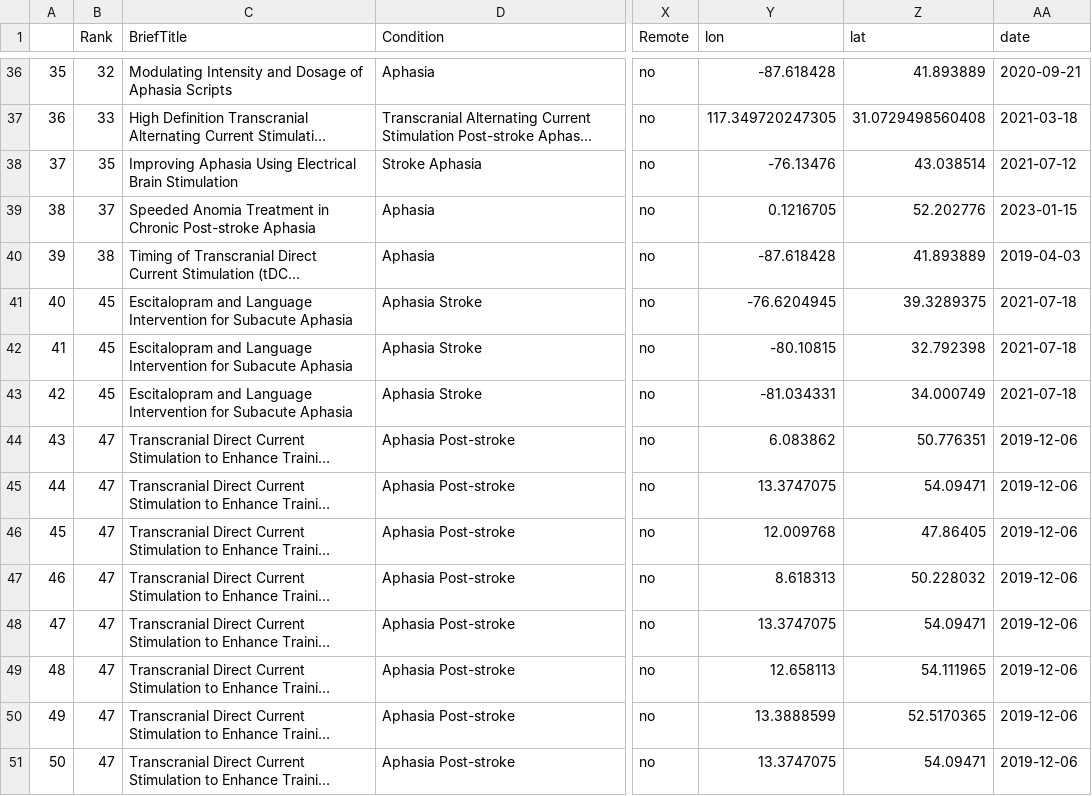
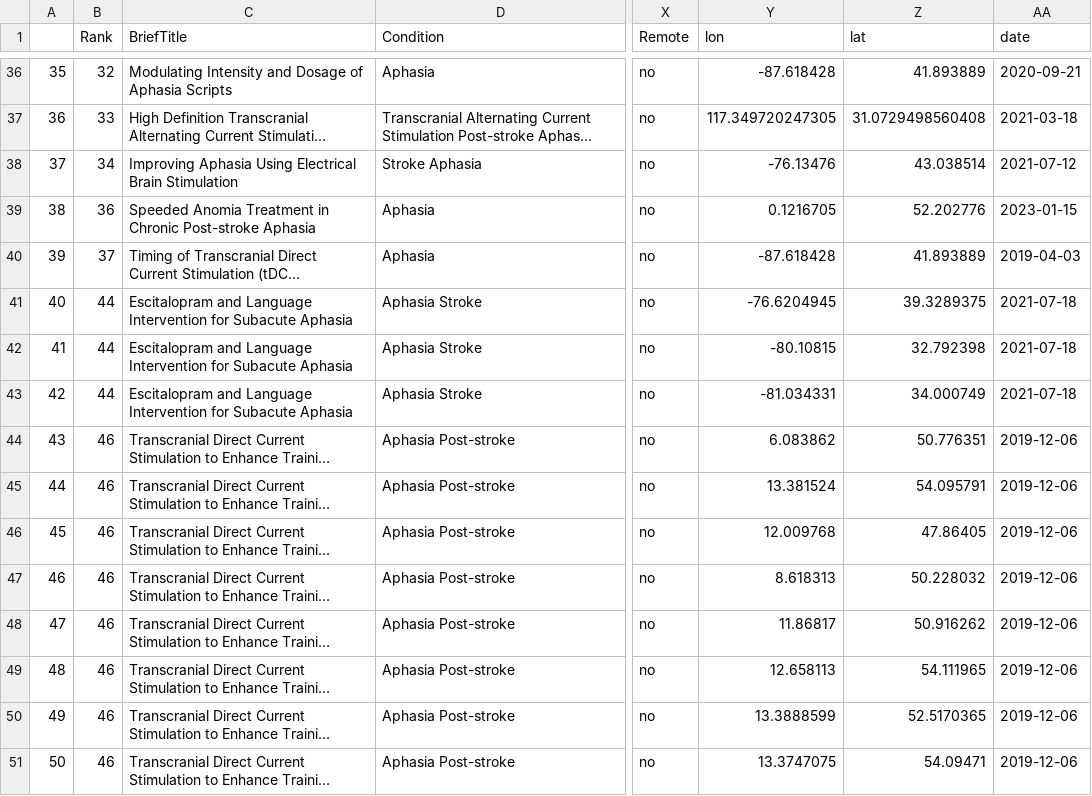
Before and after one commit to rbcavanaugh/find-aphasia-research, a CSV file: data/clinical_trials_clean.csv, drawn as a sheet; only a part is shown, gaps mark what is left out; long unchanged cells end in …; the diff covers the shown part only; the diff names each change by its address in the sheet, - before the commit and + after, or states it on an @@ line.

```diff
--- a/data/clinical_trials_clean.csv
+++ b/data/clinical_trials_clean.csv
-B38 (Rank): 35
+B38 (Rank): 34
-B39 (Rank): 37
+B39 (Rank): 36
-B40 (Rank): 38
+B40 (Rank): 37
-B41:B43 (Rank): 45
+B41:B43 (Rank): 44
-B44:B51 (Rank): 47
+B44:B51 (Rank): 46
-Y45 (lon): 13.3747075
+Y45 (lon): 13.381524
-Z45 (lat): 54.09471
+Z45 (lat): 54.095791
-Y48 (lon): 13.3747075
+Y48 (lon): 11.86817
-Z48 (lat): 54.09471
+Z48 (lat): 50.916262
```
Also changed, not shown: 93 edited cells elsewhere in this file, docs/data/clinical_trials_clean.csv, 14 other files.
